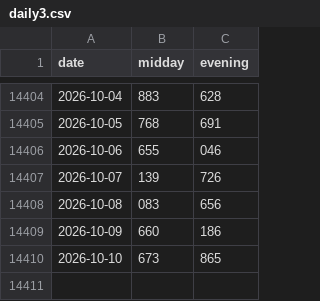
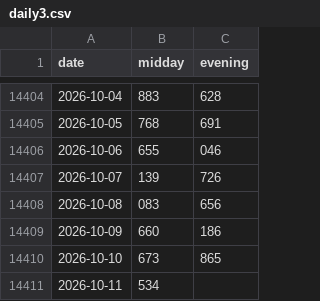
Before and after one commit to SRIIAKHILLESSH/streamlit_app, a CSV file: data/daily3.csv, drawn as a sheet; only a part is shown, gaps mark what is left out; the diff names each change by its address in the sheet, - before the commit and + after, or states it on an @@ line.

```diff
--- a/data/daily3.csv
+++ b/data/daily3.csv
+row 14411: 2026-10-11 | 534
```
Also changed, not shown: data/daily4.csv, 5 other files.
